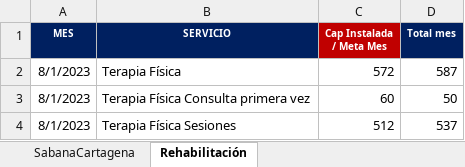
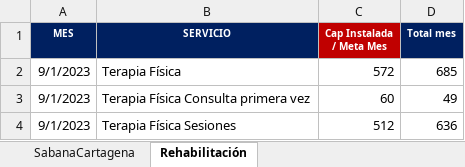
Before and after one commit to BIClinicos/airflowServer, an Excel workbook: dags/files_pami/SabanaCartagena.xlsx, sheet Rehabilitación, drawn as a sheet; values as stored, in another font and other column widths than the file's, no borders; the diff names each change by its address in the sheet, - before the commit and + after, or states it on an @@ line.

```diff
--- a/dags/files_pami/SabanaCartagena.xlsx (sheet Rehabilitación)
+++ b/dags/files_pami/SabanaCartagena.xlsx (sheet Rehabilitación)
-A2:A4 (MES): 8/1/2023
+A2:A4 (MES): 9/1/2023
-D2 (Total mes): 587
+D2 (Total mes): 685
-D3 (Total mes): 50
+D3 (Total mes): 49
-D4 (Total mes): 537
+D4 (Total mes): 636
```
Also changed, not shown: sheet SabanaCartagena, dags/files_pami/PAMIResolutividad.xlsx, dags/files_pami/SabanaBulevar.xlsx, 44 other files.
